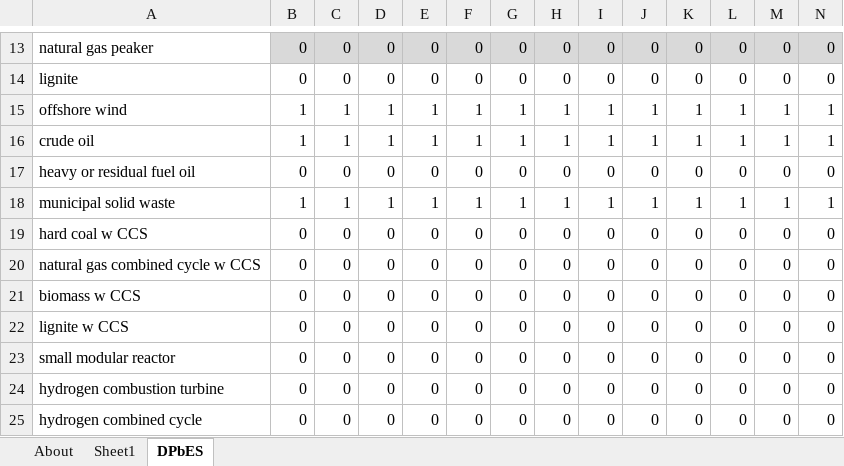
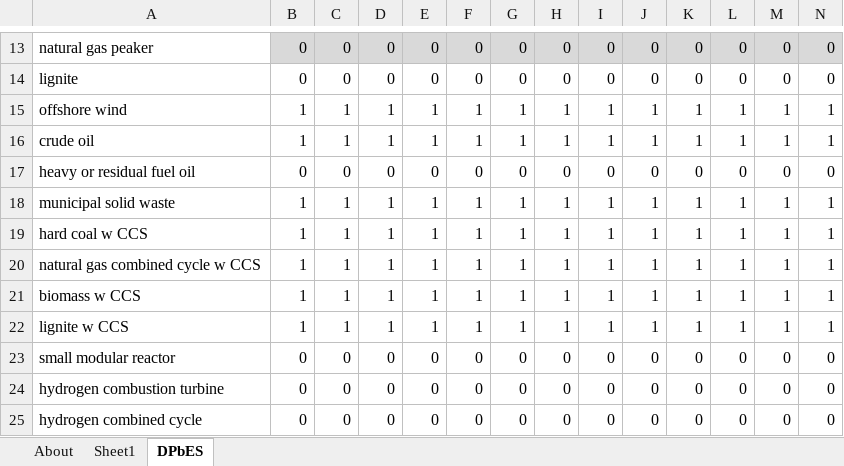
Before and after one commit to EnergyInnovation/eps-minnesota, an Excel workbook: InputData/elec/DPbES/Dispatch Priority by Elec Source.xlsx, sheet DPbES, drawn as a sheet; only a part is shown, gaps mark what is left out; values as stored, in another font and other column widths than the file's, no borders; removed rows and columns are numbered as before the commit, all else as after; rows hold the shown columns only; the diff names each change by its address in the sheet, - before the commit and + after, or states it on an @@ line.

```diff
--- a/InputData/elec/DPbES/Dispatch Priority by Elec Source.xlsx (sheet DPbES)
+++ b/InputData/elec/DPbES/Dispatch Priority by Elec Source.xlsx (sheet DPbES)
-row 19: hard coal w CCS | 0 | 0 | 0 | 0 | 0 | 0 | 0 | 0 | 0 | 0 | 0 | 0 | 0
-row 20: natural gas combined cycle w CCS | 0 | 0 | 0 | 0 | 0 | 0 | 0 | 0 | 0 | 0 | 0 | 0 | 0
-row 21: biomass w CCS | 0 | 0 | 0 | 0 | 0 | 0 | 0 | 0 | 0 | 0 | 0 | 0 | 0
-row 22: lignite w CCS | 0 | 0 | 0 | 0 | 0 | 0 | 0 | 0 | 0 | 0 | 0 | 0 | 0
+row 19: hard coal w CCS | 1 | 1 | 1 | 1 | 1 | 1 | 1 | 1 | 1 | 1 | 1 | 1 | 1
+row 20: natural gas combined cycle w CCS | 1 | 1 | 1 | 1 | 1 | 1 | 1 | 1 | 1 | 1 | 1 | 1 | 1
+row 21: biomass w CCS | 1 | 1 | 1 | 1 | 1 | 1 | 1 | 1 | 1 | 1 | 1 | 1 | 1
+row 22: lignite w CCS | 1 | 1 | 1 | 1 | 1 | 1 | 1 | 1 | 1 | 1 | 1 | 1 | 1
```
Also changed, not shown: sheet About, InputData/ctrl-settings/BESHFoFRV/Boolean Elec Suppliers Have Foresight of Future RPS Values.xlsx, InputData/elec/HOC/HOC Hydro Opportunity Costs.xlsx, 51 other files.
